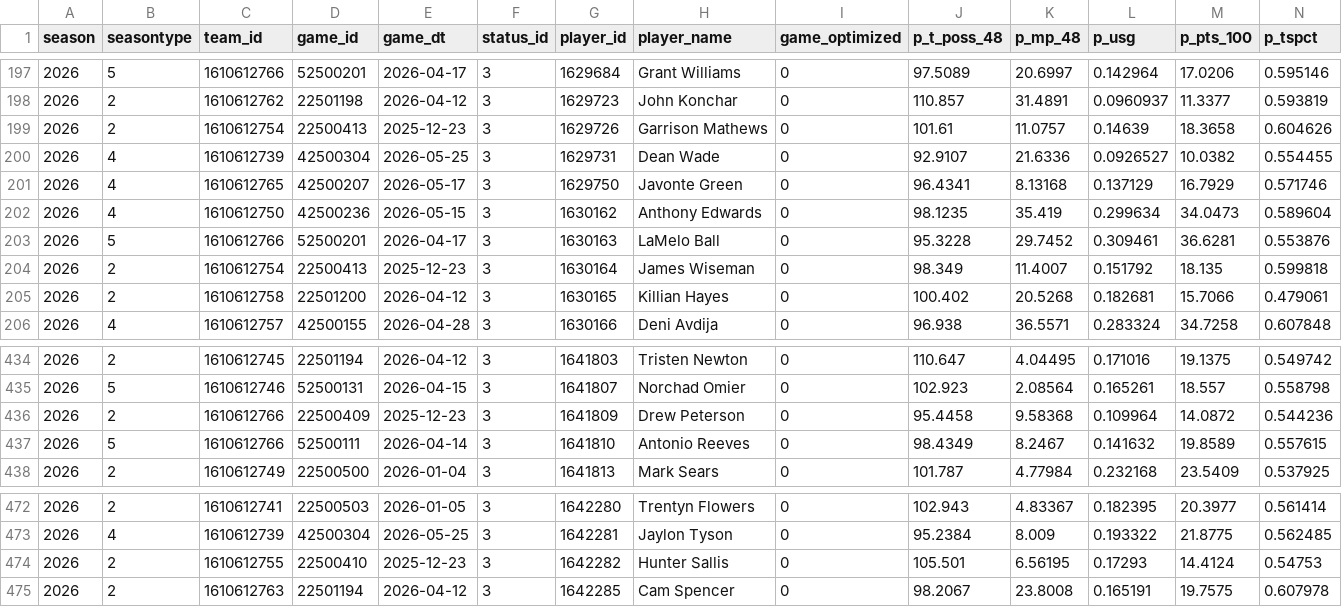
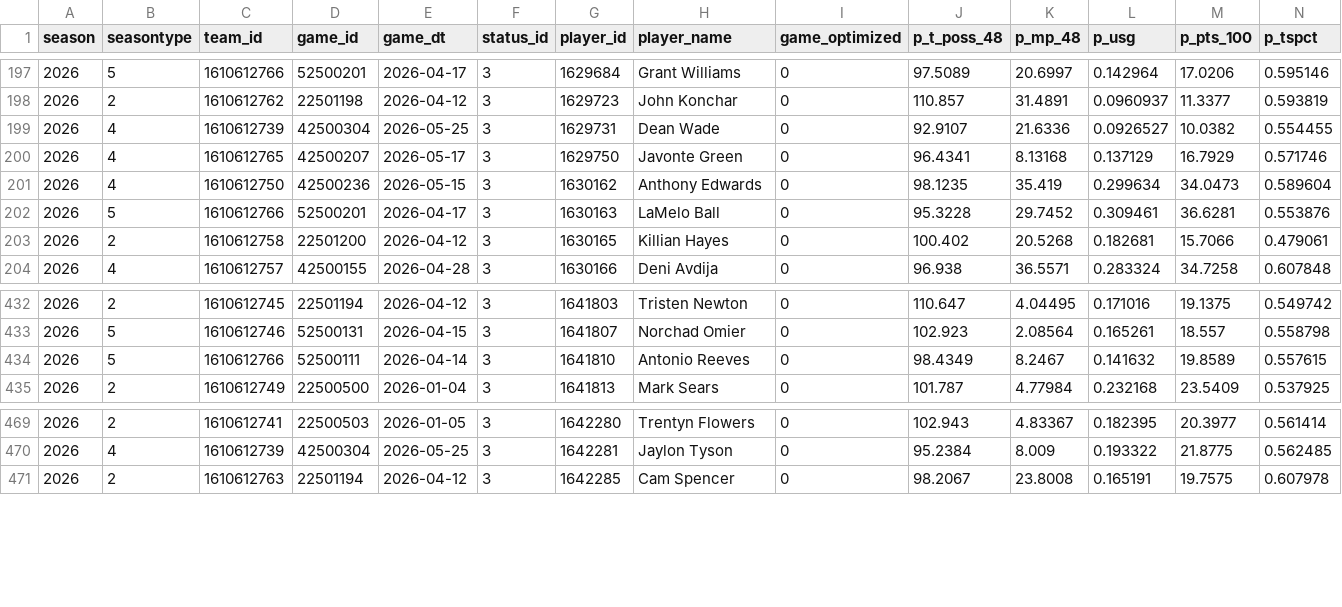
Before and after one commit to jn42887/composite-score, a CSV file: skills_data_full_response.csv, drawn as a sheet; only a part is shown, gaps mark what is left out; rows hold the shown columns only; the diff names each change by its address in the sheet, - before the commit and + after, or states it on an @@ line.

```diff
--- a/skills_data_full_response.csv
+++ b/skills_data_full_response.csv
-row 199: 2026 | 2 | 1610612754 | 22500413 | 2025-12-23 | 3 | 1629726 | Garrison Mathews | 0 | 101.61 | 11.0757 | 0.14639 | 18.3658 | 0.604626
-row 204: 2026 | 2 | 1610612754 | 22500413 | 2025-12-23 | 3 | 1630164 | James Wiseman | 0 | 98.349 | 11.4007 | 0.151792 | 18.135 | 0.599818
-row 436: 2026 | 2 | 1610612766 | 22500409 | 2025-12-23 | 3 | 1641809 | Drew Peterson | 0 | 95.4458 | 9.58368 | 0.109964 | 14.0872 | 0.544236
-row 474: 2026 | 2 | 1610612755 | 22500410 | 2025-12-23 | 3 | 1642282 | Hunter Sallis | 0 | 105.501 | 6.56195 | 0.17293 | 14.4124 | 0.54753
```
Also changed, not shown: Composite Projections copy.csv.
